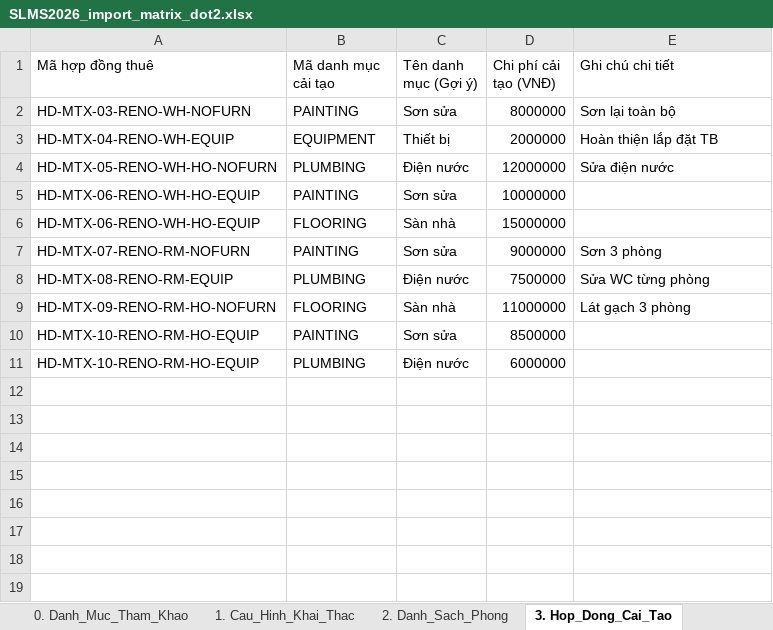
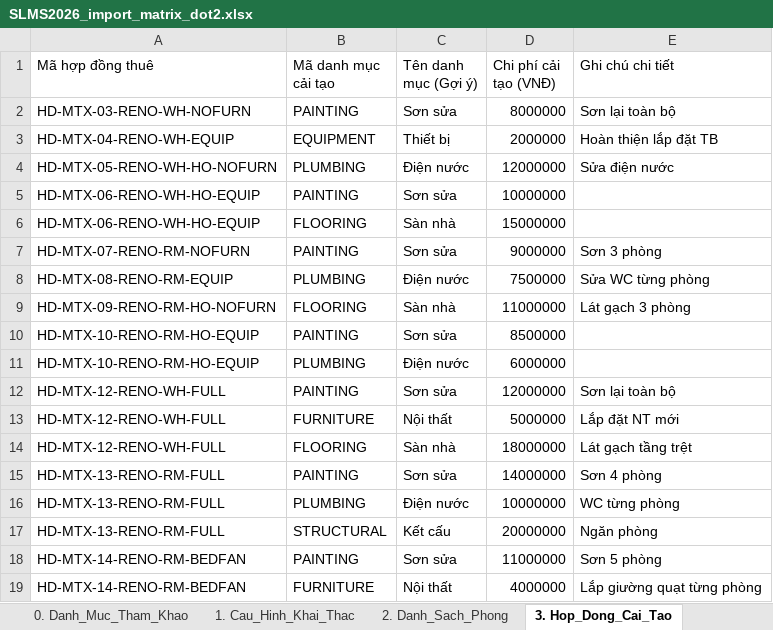
Before and after one commit to gowahskoja113/Sub-leasing-managemant-system, an Excel workbook: docs/SLMS2026_import_matrix_dot2.xlsx, sheet 3. Hop_Dong_Cai_Tao, drawn as a sheet; values as stored, in another font and other column widths than the file's, no borders; the diff names each change by its address in the sheet, - before the commit and + after, or states it on an @@ line.

```diff
--- a/docs/SLMS2026_import_matrix_dot2.xlsx (sheet 3. Hop_Dong_Cai_Tao)
+++ b/docs/SLMS2026_import_matrix_dot2.xlsx (sheet 3. Hop_Dong_Cai_Tao)
+row 12: HD-MTX-12-RENO-WH-FULL | PAINTING | Sơn sửa | 12000000 | Sơn lại toàn bộ
+row 13: HD-MTX-12-RENO-WH-FULL | FURNITURE | Nội thất | 5000000 | Lắp đặt NT mới
+row 14: HD-MTX-12-RENO-WH-FULL | FLOORING | Sàn nhà | 18000000 | Lát gạch tầng trệt
+row 15: HD-MTX-13-RENO-RM-FULL | PAINTING | Sơn sửa | 14000000 | Sơn 4 phòng
+row 16: HD-MTX-13-RENO-RM-FULL | PLUMBING | Điện nước | 10000000 | WC từng phòng
+row 17: HD-MTX-13-RENO-RM-FULL | STRUCTURAL | Kết cấu | 20000000 | Ngăn phòng
+row 18: HD-MTX-14-RENO-RM-BEDFAN | PAINTING | Sơn sửa | 11000000 | Sơn 5 phòng
+row 19: HD-MTX-14-RENO-RM-BEDFAN | FURNITURE | Nội thất | 4000000 | Lắp giường quạt từng phòng
```
Also changed, not shown: sheet 4. Thiet_Bi_Mua_Moi, sheet 2. Danh_Sach_Phong, sheet 0. Ma_Tran_Onboarding, sheet 1. Cau_Hinh_Khai_Thac, sheet 0. Huong_Dan, docs/SLMS2026_import_matrix_dot1.xlsx, 8 other files.
